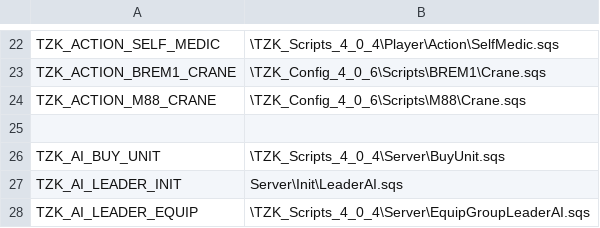
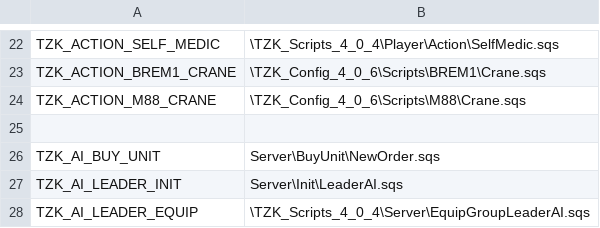
Before and after one commit to TZKdeveloperIF/Project-TZK-Since2.12, a CSV file: MPMissions/General Scripts in Mission/stringtable.csv, drawn as a sheet; only a part is shown, gaps mark what is left out.

Commit message:
[bugfix] Redirect script. This should be done in 08f474062c1

```diff
--- a/MPMissions/General Scripts in Mission/stringtable.csv
+++ b/MPMissions/General Scripts in Mission/stringtable.csv
@@ -25,3 +25,3 @@ TZK_ACTION_M88_CRANE, "\TZK_Config_4_0_6\Scripts\M88\Crane.sqs"
 
-TZK_AI_BUY_UNIT, "\TZK_Scripts_4_0_4\Server\BuyUnit.sqs"
+TZK_AI_BUY_UNIT, "Server\BuyUnit\NewOrder.sqs"
 TZK_AI_LEADER_INIT, "Server\Init\LeaderAI.sqs"
```
